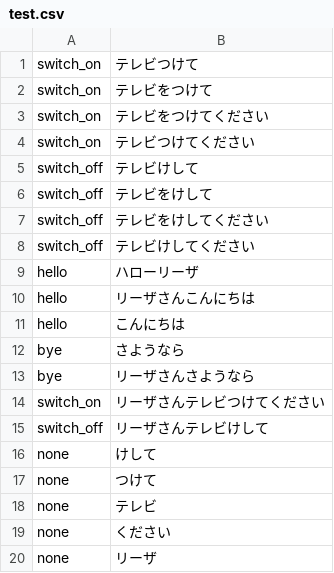
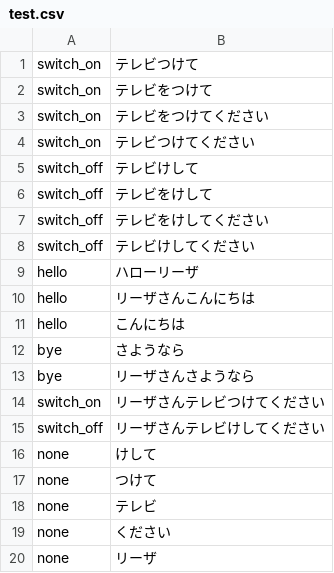
Before and after one commit to yyojiro/sample-codes, a CSV file: sklearn/tree/test.csv, drawn as a sheet.

```diff
--- a/sklearn/tree/test.csv
+++ b/sklearn/tree/test.csv
@@ -14,3 +14,3 @@ bye,"リーザさんさようなら"
 switch_on,"リーザさんテレビつけてください"
-switch_off,"リーザさんテレビけして"
+switch_off,"リーザさんテレビけしてください"
 none,"けして"
```
Also changed, not shown: 6 other files.
